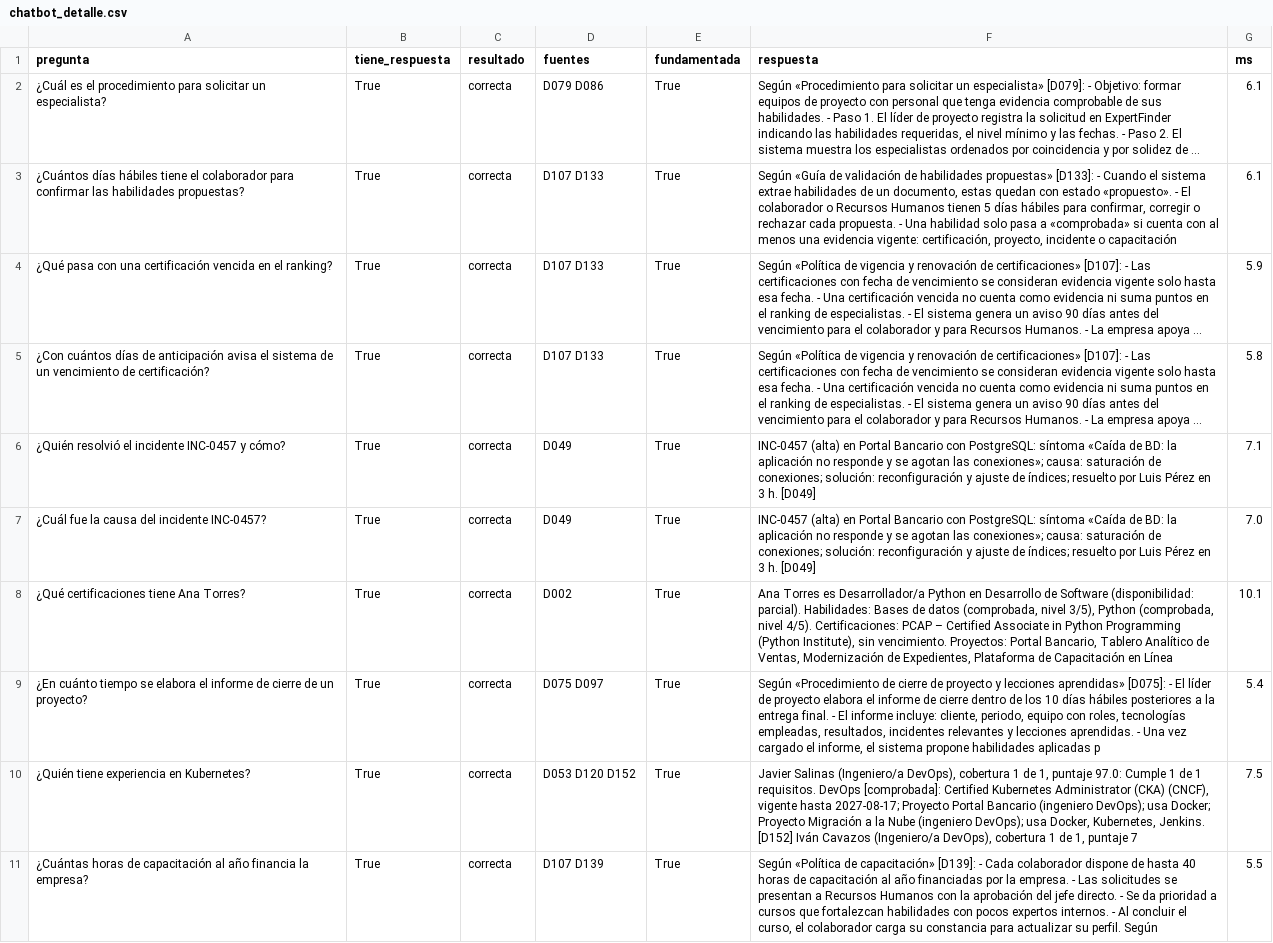
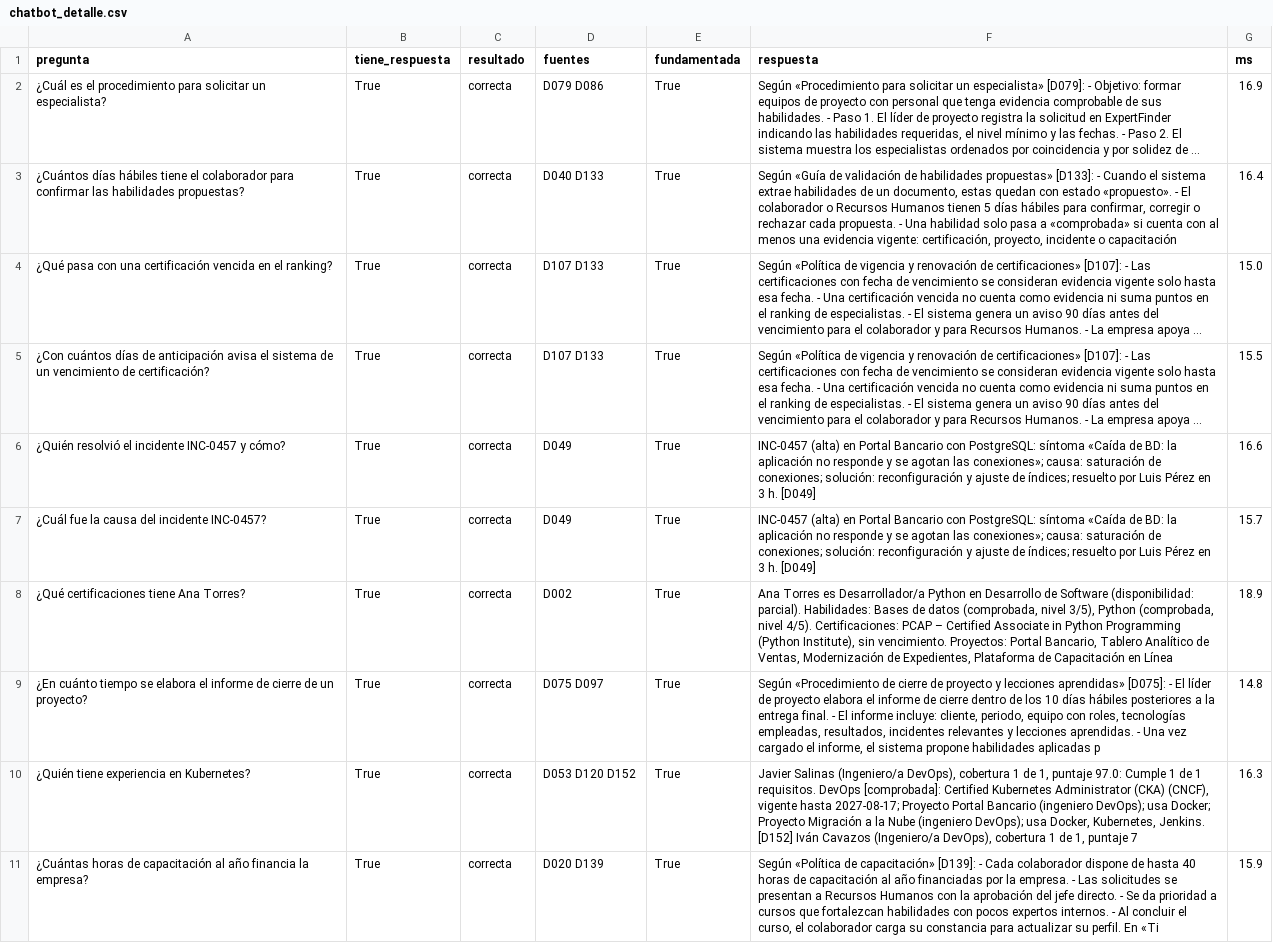
Before and after one commit to sebastianzarde18-droid/expertfinder-km, a CSV file: reports/chatbot_detalle.csv, drawn as a sheet; only a part is shown; long unchanged cells end in …; the diff covers the shown part only; the diff names each change by its address in the sheet, - before the commit and + after, or states it on an @@ line.

```diff
--- a/reports/chatbot_detalle.csv
+++ b/reports/chatbot_detalle.csv
-G2 (ms): 6.1
+G2 (ms): 16.9
-D3 (fuentes): D107 D133
+D3 (fuentes): D040 D133
-G3 (ms): 6.1
+G3 (ms): 16.4
-G4 (ms): 5.9
+G4 (ms): 15.0
-G5 (ms): 5.8
+G5 (ms): 15.5
-G6 (ms): 7.1
+G6 (ms): 16.6
-G7 (ms): 7.0
+G7 (ms): 15.7
-G8 (ms): 10.1
+G8 (ms): 18.9
-G9 (ms): 5.4
+G9 (ms): 14.8
-G10 (ms): 7.5
+G10 (ms): 16.3
-D11 (fuentes): D107 D139
+D11 (fuentes): D020 D139
-F11 (respuesta): …su perfil. Según
+F11 (respuesta): …su perfil. En «Ti
-G11 (ms): 5.5
+G11 (ms): 15.9
```
Also changed, not shown: 11 edited cells elsewhere in this file, reports/expertos_detalle.csv, reports/tabla_pruebas.csv, 18 other files.
